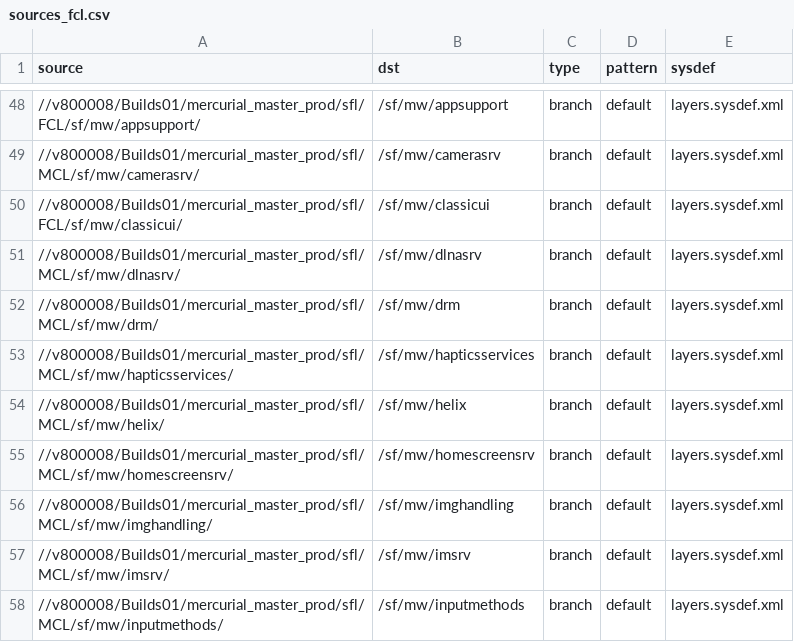
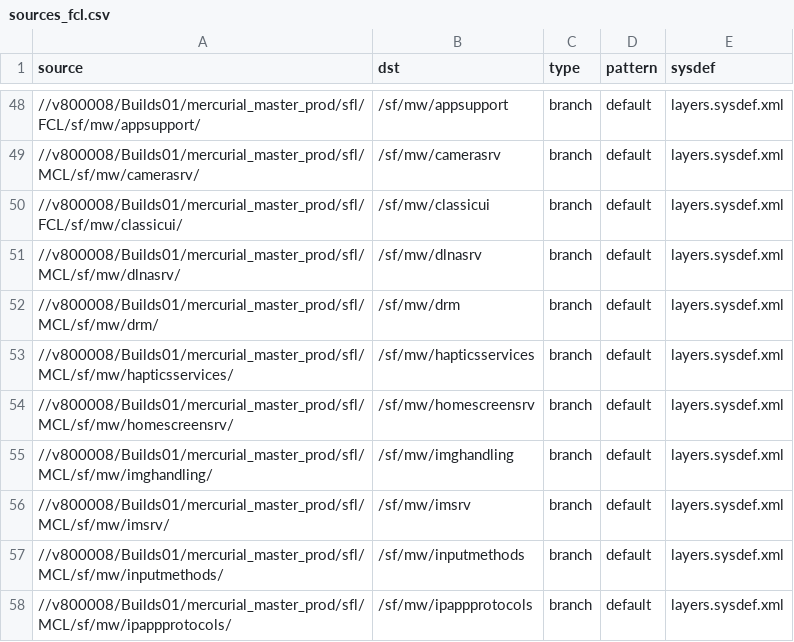
Before and after one commit to SymbianSource/oss.FCL.sftools.fbf.projects.platforms, a CSV file: foundation/sources_fcl.csv, drawn as a sheet; only a part is shown, gaps mark what is left out; the shorter side is filled out with more unchanged rows.

Commit message:
Removed helix repository as it is not ready yet in mercurial.

```diff
--- a/foundation/sources_fcl.csv
+++ b/foundation/sources_fcl.csv
@@ -53,3 +53,2 @@ source,dst,type,pattern,sysdef
 //v800008/Builds01/mercurial_master_prod/sfl/MCL/sf/mw/hapticsservices/,/sf/mw/hapticsservices,branch,default,layers.sysdef.xml
-//v800008/Builds01/mercurial_master_prod/sfl/MCL/sf/mw/helix/,/sf/mw/helix,branch,default,layers.sysdef.xml
 //v800008/Builds01/mercurial_master_prod/sfl/MCL/sf/mw/homescreensrv/,/sf/mw/homescreensrv,branch,default,layers.sysdef.xml
```
